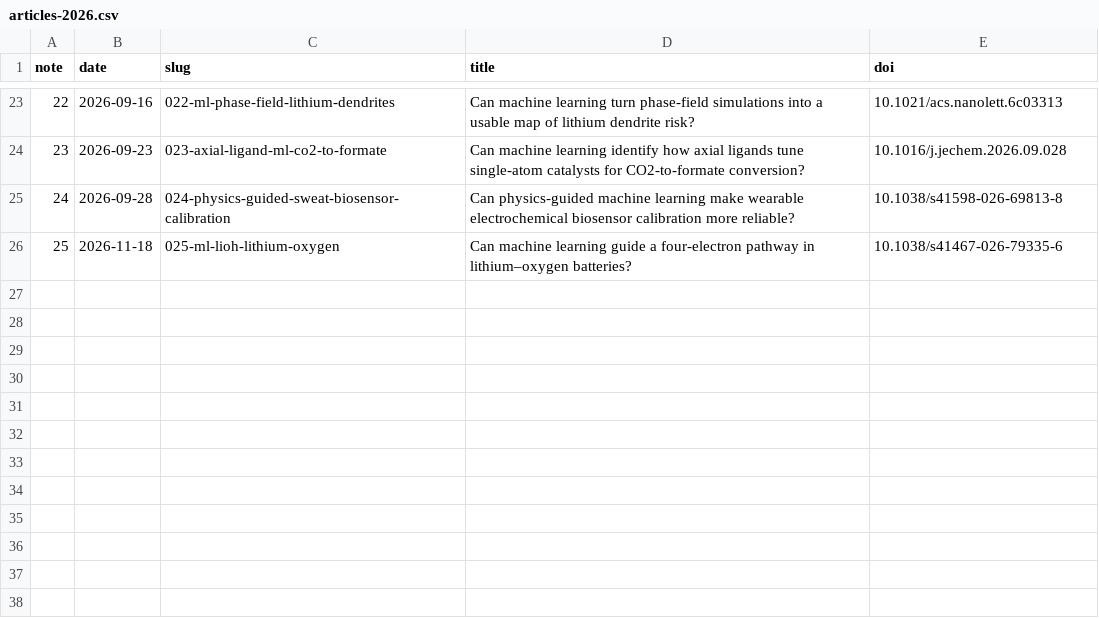
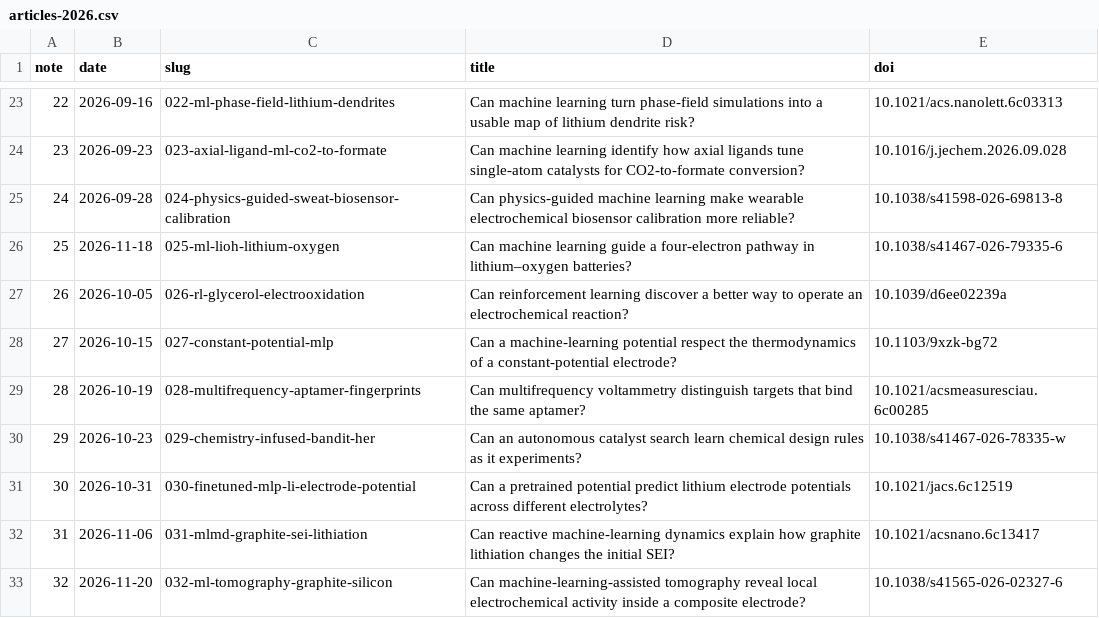
Before and after one commit to Byoung-Yong/research_echemai, a CSV file: articles-2026.csv, drawn as a sheet; only a part is shown, gaps mark what is left out; the diff names each change by its address in the sheet, - before the commit and + after, or states it on an @@ line.

Commit message:
Backfill weekly electrochemistry and AI research notes through November 24

```diff
--- a/articles-2026.csv
+++ b/articles-2026.csv
+row 27: 26 | 2026-10-05 | 026-rl-glycerol-electrooxidation | Can reinforcement learning discover a better way to operate an electrochemical reaction? | 10.1039/d6ee02239a
+row 28: 27 | 2026-10-15 | 027-constant-potential-mlp | Can a machine-learning potential respect the thermodynamics of a constant-potential electrode? | 10.1103/9xzk-bg72
+row 29: 28 | 2026-10-19 | 028-multifrequency-aptamer-fingerprints | Can multifrequency voltammetry distinguish targets that bind the same aptamer? | 10.1021/acsmeasuresciau.6c00285
+row 30: 29 | 2026-10-23 | 029-chemistry-infused-bandit-her | Can an autonomous catalyst search learn chemical design rules as it experiments? | 10.1038/s41467-026-78335-w
+row 31: 30 | 2026-10-31 | 030-finetuned-mlp-li-electrode-potential | Can a pretrained potential predict lithium electrode potentials across different electrolytes? | 10.1021/jacs.6c12519
+row 32: 31 | 2026-11-06 | 031-mlmd-graphite-sei-lithiation | Can reactive machine-learning dynamics explain how graphite lithiation changes the initial SEI? | 10.1021/acsnano.6c13417
+row 33: 32 | 2026-11-20 | 032-ml-tomography-graphite-silicon | Can machine-learning-assisted tomography reveal local electrochemical activity inside a composite electrode? | 10.1038/s41565-026-02327-6
```
Also changed, not shown: 11 other files.
